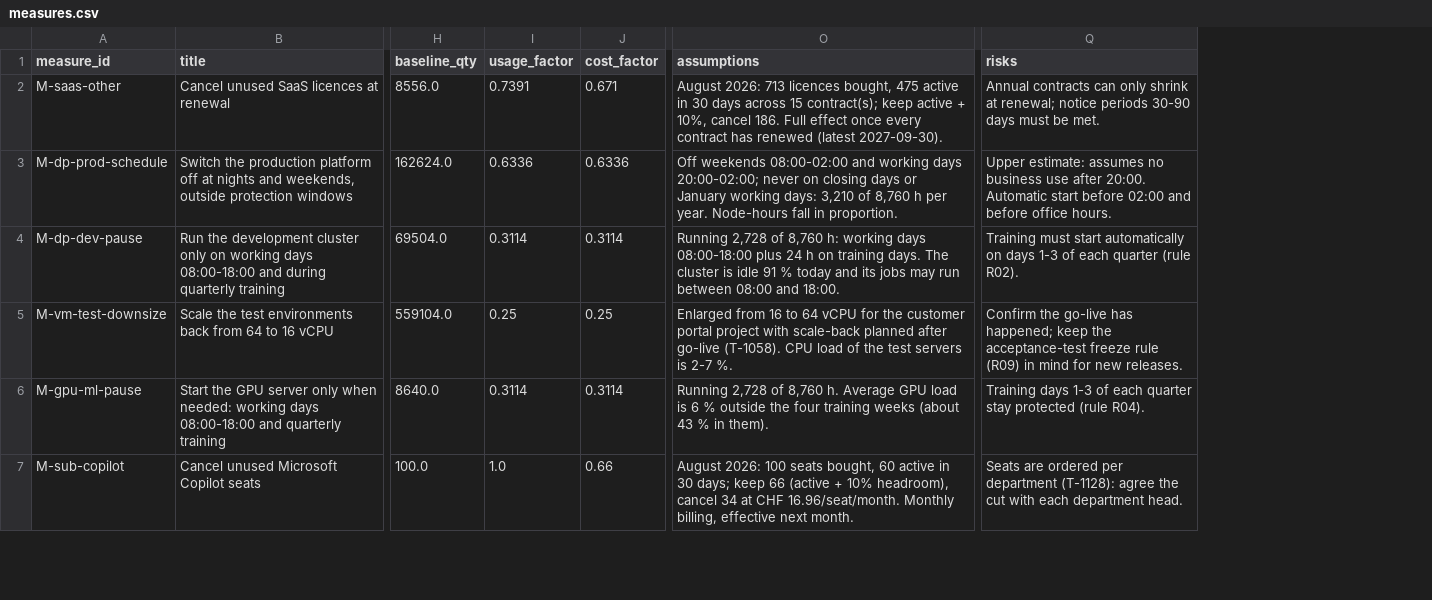
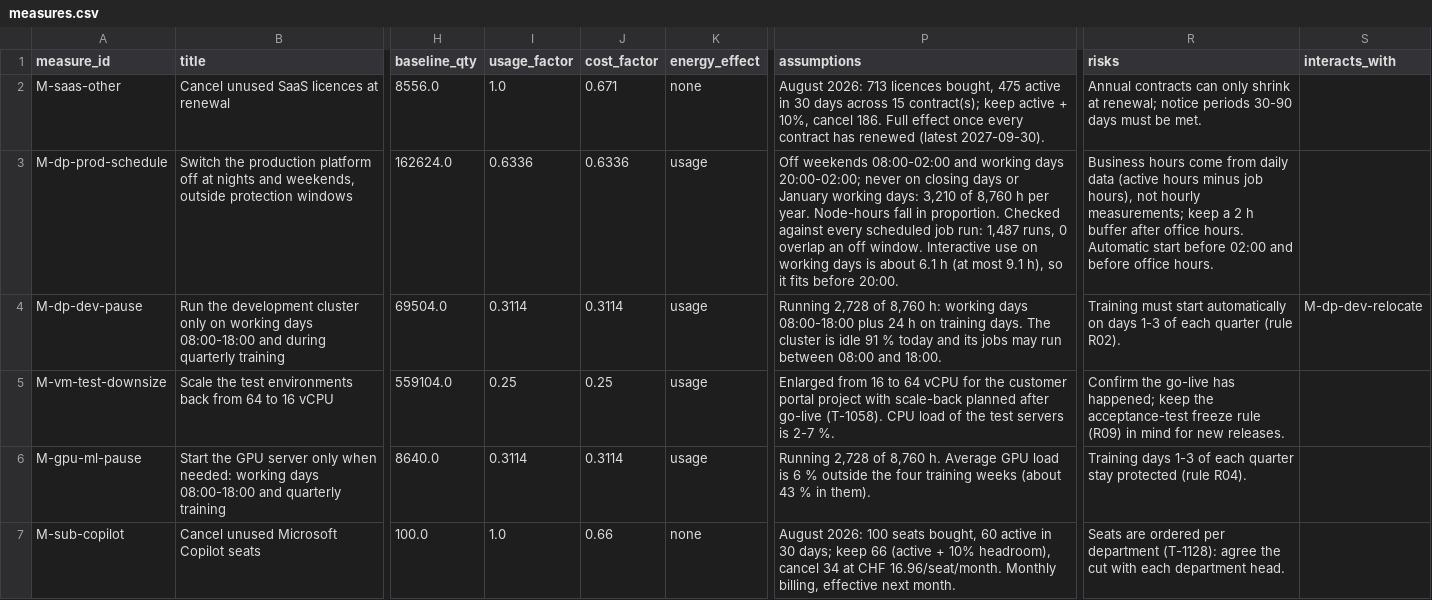
Before and after one commit to noahvogt/h4ckerss, a CSV file: data/derived/measures.csv, drawn as a sheet; only a part is shown, gaps mark what is left out; addresses are those after the commit; the diff covers the shown part only; the diff names each change by its address in the sheet, - before the commit and + after, or states it on an @@ line.

Commit message:
fix(measures): verify dp-prod schedule against job runs, add energy_effect and interacts_with

```diff
--- a/data/derived/measures.csv
+++ b/data/derived/measures.csv
+column K (energy_effect), rows 2-7: none | usage | usage | usage | usage | none
+column S (interacts_with), row 4: M-dp-dev-relocate
-I2 (usage_factor): 0.7391
+I2 (usage_factor): 1.0
-P3 (assumptions): …in proportion.
+P3 (assumptions): …in proportion. Checked against every scheduled job run: 1,487 runs, 0 overlap an off window. Interactive use on working days is about 6.1 h (at most 9.1 h), so it fits before 20:00.
-R3 (risks): Upper estimate: assumes no business use after 20:00. Automatic start…
+R3 (risks): Business hours come from daily data (active hours minus job hours), not hourly measurements; keep a 2 h buffer after office hours. Automatic start…
```
Also changed, not shown: 2 edited cells elsewhere in this file, 5 other files.
